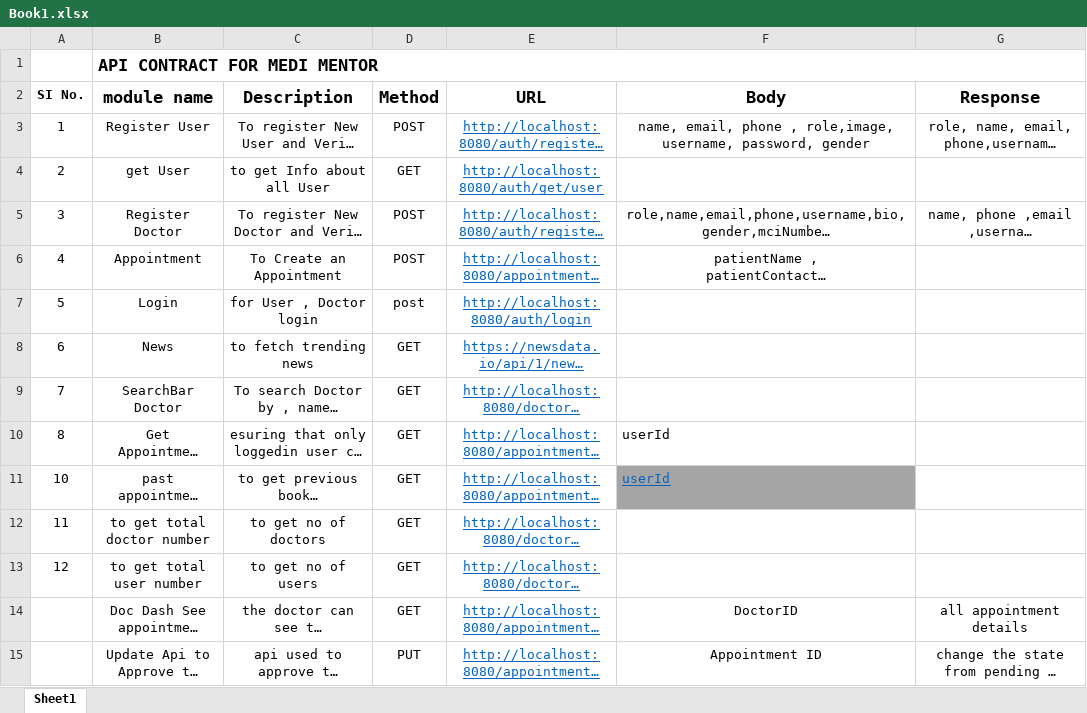
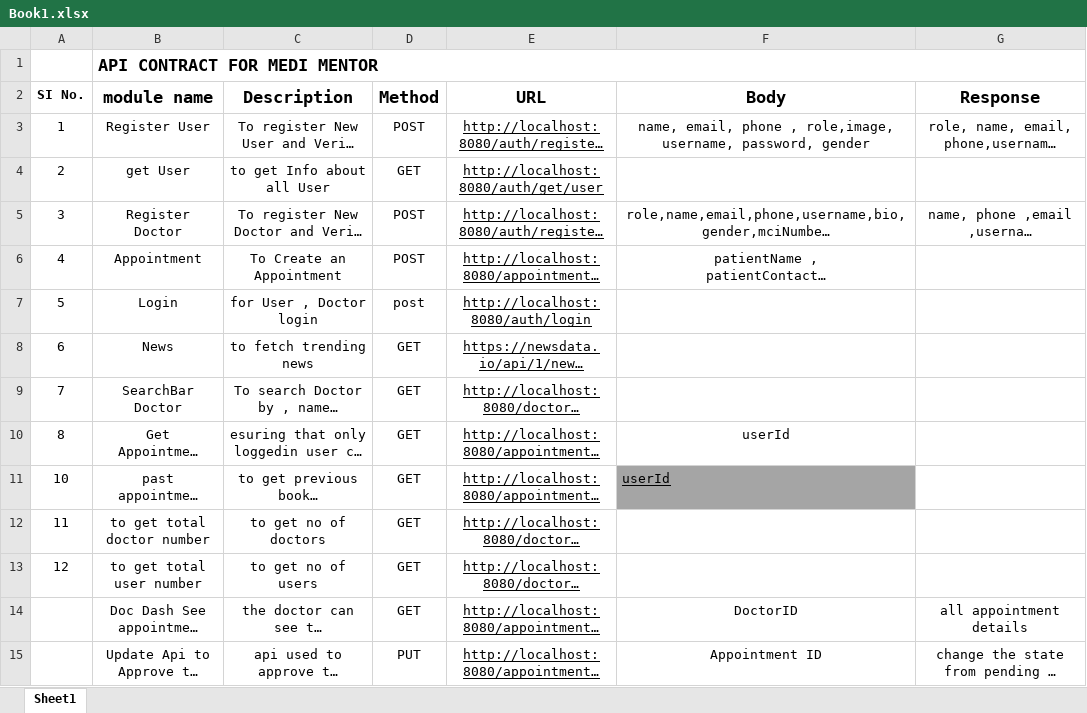
Before and after one commit to TanisqaRaj/healthcare-platform, an Excel workbook: Book1.xlsx, sheet Sheet1, drawn as a sheet; long unchanged cells end in …; values as stored, in another font and other column widths than the file's, no borders; conditional formats not drawn; the diff names each change by its address in the sheet, - before the commit and + after, or states it on an @@ line.

```diff
--- a/Book1.xlsx (sheet Sheet1)
+++ b/Book1.xlsx (sheet Sheet1)
-E3:E10 text colour: #0563C1
+E3:E10 text colour: black
-F10 alignment: left
+F10 alignment: center
-E11:F11 text colour: #0563C1
+E11:F11 text colour: black
-E12:E15 text colour: #0563C1
+E12:E15 text colour: black
```
Also changed, not shown: 12 other files.
